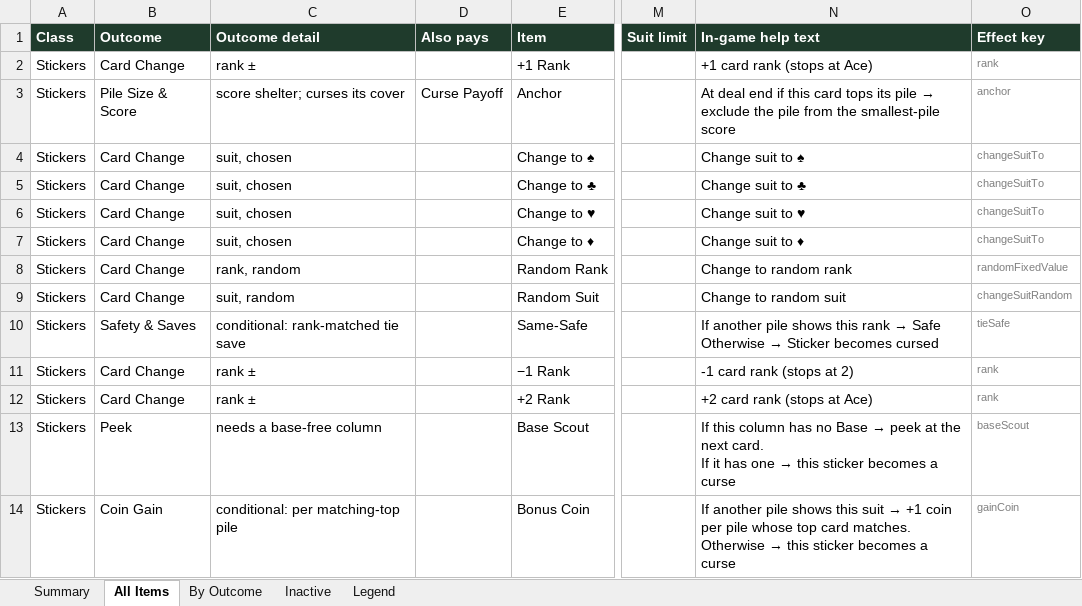
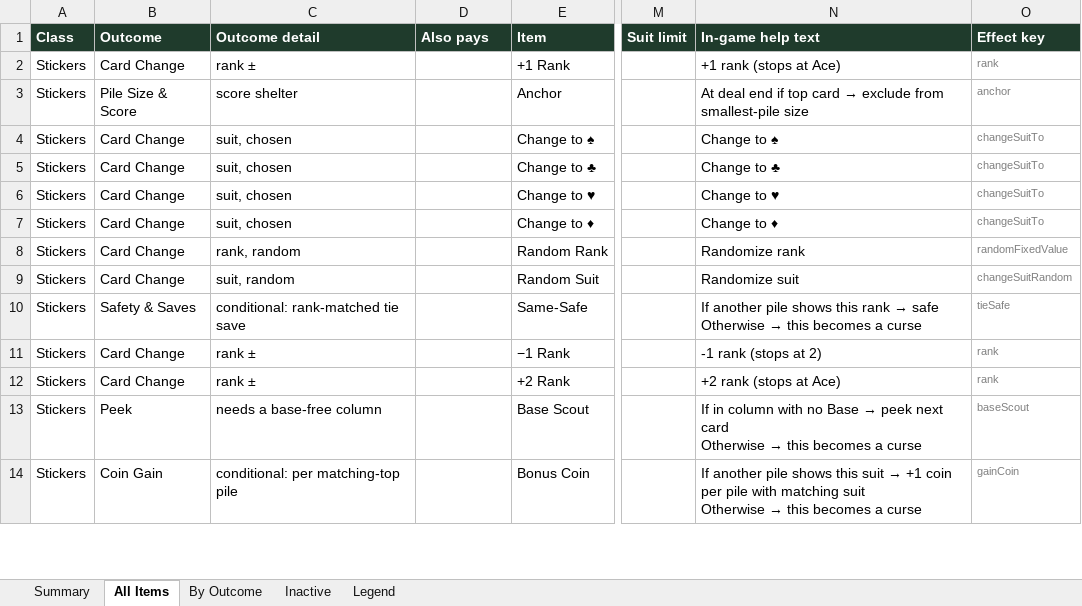
Before and after one commit to JaredMK/Ninelives, an Excel workbook: item-list.xlsx, sheet All Items, drawn as a sheet; only a part is shown, gaps mark what is left out; values as stored, in another font and other column widths than the file's, no borders; ↵ is a line break in a cell; the diff covers the shown part only; the diff names each change by its address in the sheet, - before the commit and + after, or states it on an @@ line.

Commit message:
v6.97: item text house style, Twin Spark rank-conditional, Eight Ball tell, shell Same-Power slot, one coin glyph

```diff
--- a/item-list.xlsx (sheet All Items)
+++ b/item-list.xlsx (sheet All Items)
-N2 (In-game help text): +1 card rank (stops at Ace)
+N2 (In-game help text): +1 rank (stops at Ace)
-C3 (Outcome detail): score shelter; curses its cover
+C3 (Outcome detail): score shelter
-D3 (Also pays): Curse Payoff
+D3 (Also pays): (empty)
@@ N3 (In-game help text): …end if this card tops its pile → exclude the pile from the smallest-pile score → …end if top card → exclude from smallest-pile size @@
-N4 (In-game help text): Change suit to ♠
+N4 (In-game help text): Change to ♠
-N5 (In-game help text): Change suit to ♣
+N5 (In-game help text): Change to ♣
-N6 (In-game help text): Change suit to ♥
+N6 (In-game help text): Change to ♥
-N7 (In-game help text): Change suit to ♦
+N7 (In-game help text): Change to ♦
-N8 (In-game help text): Change to random rank
+N8 (In-game help text): Randomize rank
-N9 (In-game help text): Change to random suit
+N9 (In-game help text): Randomize suit
@@ N10 (In-game help text): …rank → Safe ↵ Otherwise → Sticker becomes cursed → …rank → safe ↵ Otherwise → this becomes a curse @@
-N11 (In-game help text): -1 card rank (stops at 2)
+N11 (In-game help text): -1 rank (stops at 2)
-N12 (In-game help text): +2 card rank (stops at Ace)
+N12 (In-game help text): +2 rank (stops at Ace)
@@ N13 (In-game help text): If this column has no Base → peek at the next card. ↵ If it has one → this sticker becomes a… → If in column with no Base → peek next card ↵ Otherwise → this becomes a… @@
@@ N14 (In-game help text): …per pile whose top card matches. ↵ Otherwise → this sticker becomes a… → …per pile with matching suit ↵ Otherwise → this becomes a… @@
```
Also changed, not shown: 90 edited cells elsewhere in this sheet, sheet By Outcome, sheet Summary, 25 other files.
